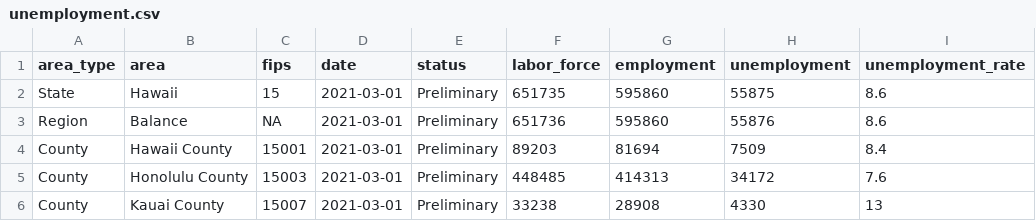
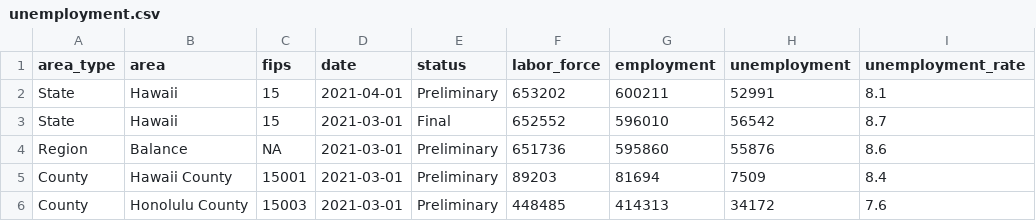
Before and after one commit to isaFos/hawaii-pulse, a CSV file: data/unemployment.csv, drawn as a sheet; only a part is shown; the shorter side is filled out with more unchanged rows.

Commit message:
new file

```diff
--- a/data/unemployment.csv
+++ b/data/unemployment.csv
@@ -1,3 +1,4 @@
 area_type,area,fips,date,status,labor_force,employment,unemployment,unemployment_rate
-State,Hawaii,15,2021-03-01,Preliminary,651735,595860,55875,8.6
+State,Hawaii,15,2021-04-01,Preliminary,653202,600211,52991,8.1
+State,Hawaii,15,2021-03-01,Final,652552,596010,56542,8.7
 Region,Balance,NA,2021-03-01,Preliminary,651736,595860,55876,8.6
```
